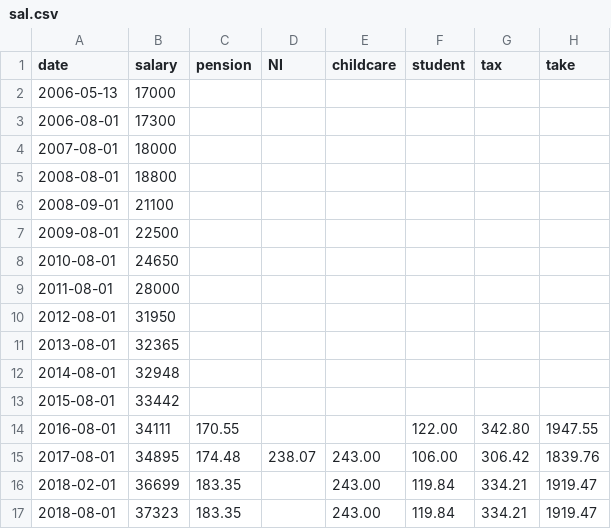
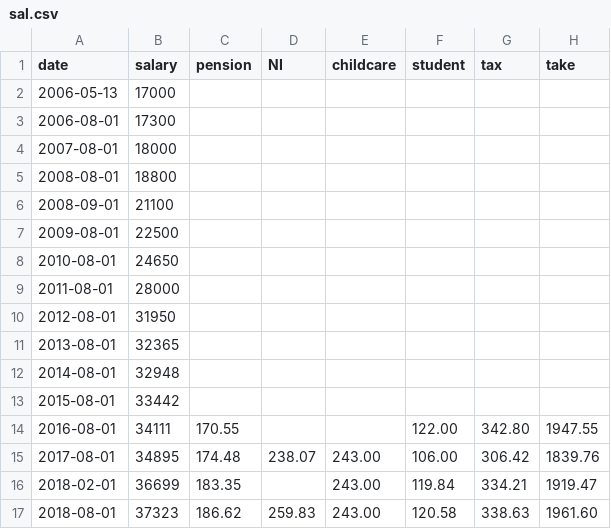
Before and after one commit to thechelsuk/uk.thechels, a CSV file: _data/sal.csv, drawn as a sheet.

Commit message:
Update sal.csv

```diff
--- a/_data/sal.csv
+++ b/_data/sal.csv
@@ -16,2 +16,2 @@ date,salary,pension,NI,childcare,student,tax,take
 2018-02-01,36699,183.35,,243.00,119.84,334.21,1919.47
-2018-08-01,37323,183.35,,243.00,119.84,334.21,1919.47
+2018-08-01,37323,186.62,259.83,243.00,120.58,338.63,1961.60
```
